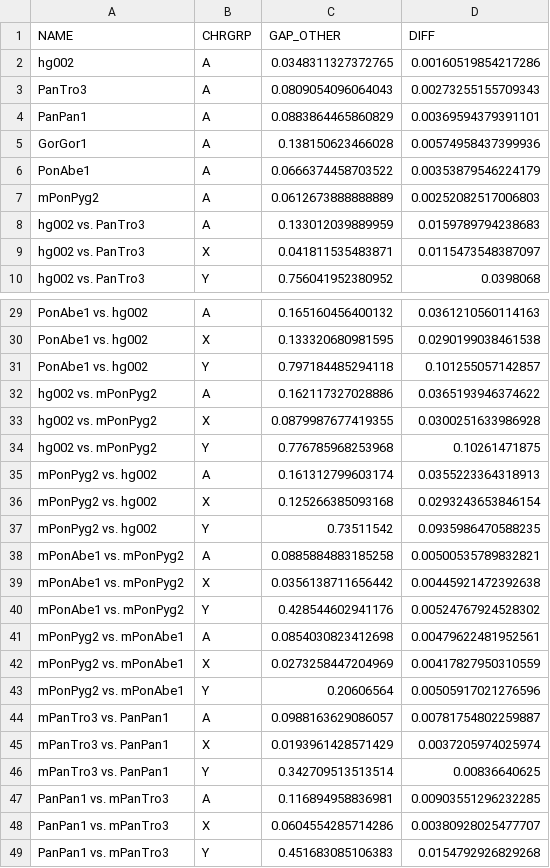
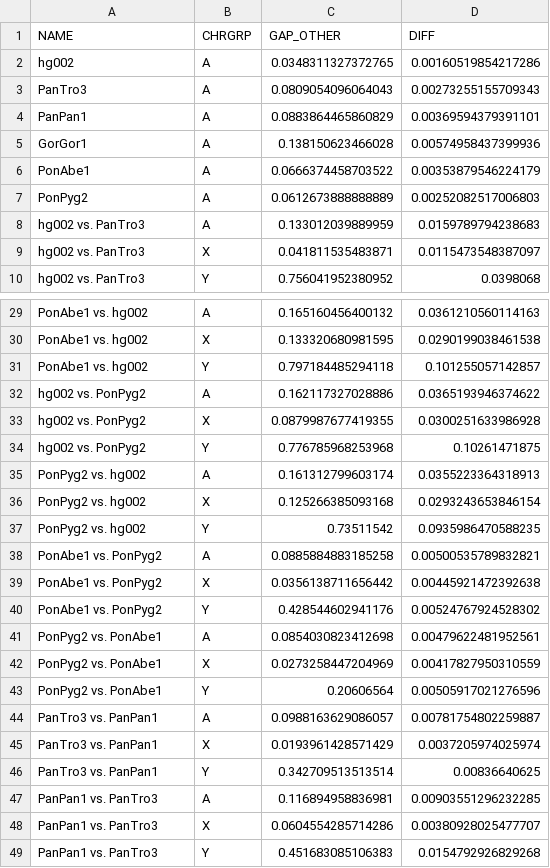
Before and after one commit to T2T-apes/ape_pangenome, a CSV file: divergence/basic-div/plots-by-species/mean_summary.csv, drawn as a sheet; only a part is shown, gaps mark what is left out.

Commit message:
removed m from names

```diff
--- a/divergence/basic-div/plots-by-species/mean_summary.csv
+++ b/divergence/basic-div/plots-by-species/mean_summary.csv
@@ -6,3 +6,3 @@
 "PonAbe1","A",0.0666374458703522,0.00353879546224179
-"mPonPyg2","A",0.0612673888888889,0.00252082517006803
+"PonPyg2","A",0.0612673888888889,0.00252082517006803
 "hg002 vs. PanTro3","A",0.133012039889959,0.0159789794238683
@@ -31,19 +31,19 @@
 "PonAbe1 vs. hg002","Y",0.797184485294118,0.101255057142857
-"hg002 vs. mPonPyg2","A",0.162117327028886,0.0365193946374622
-"hg002 vs. mPonPyg2","X",0.0879987677419355,0.0300251633986928
-"hg002 vs. mPonPyg2","Y",0.776785968253968,0.10261471875
-"mPonPyg2 vs. hg002","A",0.161312799603174,0.0355223364318913
-"mPonPyg2 vs. hg002","X",0.125266385093168,0.0293243653846154
-"mPonPyg2 vs. hg002","Y",0.73511542,0.0935986470588235
-"mPonAbe1 vs. mPonPyg2","A",0.0885884883185258,0.00500535789832821
-"mPonAbe1 vs. mPonPyg2","X",0.0356138711656442,0.00445921472392638
-"mPonAbe1 vs. mPonPyg2","Y",0.428544602941176,0.00524767924528302
-"mPonPyg2 vs. mPonAbe1","A",0.0854030823412698,0.00479622481952561
-"mPonPyg2 vs. mPonAbe1","X",0.0273258447204969,0.00417827950310559
-"mPonPyg2 vs. mPonAbe1","Y",0.20606564,0.00505917021276596
-"mPanTro3 vs. PanPan1","A",0.0988163629086057,0.00781754802259887
-"mPanTro3 vs. PanPan1","X",0.0193961428571429,0.0037205974025974
-"mPanTro3 vs. PanPan1","Y",0.342709513513514,0.00836640625
-"PanPan1 vs. mPanTro3","A",0.116894958836981,0.00903551296232285
-"PanPan1 vs. mPanTro3","X",0.0604554285714286,0.00380928025477707
-"PanPan1 vs. mPanTro3","Y",0.451683085106383,0.0154792926829268
+"hg002 vs. PonPyg2","A",0.162117327028886,0.0365193946374622
+"hg002 vs. PonPyg2","X",0.0879987677419355,0.0300251633986928
+"hg002 vs. PonPyg2","Y",0.776785968253968,0.10261471875
+"PonPyg2 vs. hg002","A",0.161312799603174,0.0355223364318913
+"PonPyg2 vs. hg002","X",0.125266385093168,0.0293243653846154
+"PonPyg2 vs. hg002","Y",0.73511542,0.0935986470588235
+"PonAbe1 vs. PonPyg2","A",0.0885884883185258,0.00500535789832821
+"PonAbe1 vs. PonPyg2","X",0.0356138711656442,0.00445921472392638
+"PonAbe1 vs. PonPyg2","Y",0.428544602941176,0.00524767924528302
+"PonPyg2 vs. PonAbe1","A",0.0854030823412698,0.00479622481952561
+"PonPyg2 vs. PonAbe1","X",0.0273258447204969,0.00417827950310559
+"PonPyg2 vs. PonAbe1","Y",0.20606564,0.00505917021276596
+"PanTro3 vs. PanPan1","A",0.0988163629086057,0.00781754802259887
+"PanTro3 vs. PanPan1","X",0.0193961428571429,0.0037205974025974
+"PanTro3 vs. PanPan1","Y",0.342709513513514,0.00836640625
+"PanPan1 vs. PanTro3","A",0.116894958836981,0.00903551296232285
+"PanPan1 vs. PanTro3","X",0.0604554285714286,0.00380928025477707
+"PanPan1 vs. PanTro3","Y",0.451683085106383,0.0154792926829268
```
Also changed, not shown: divergence/basic-div/plots-by-species/mean_summary-restrict-1MB.csv, 1 other file.
